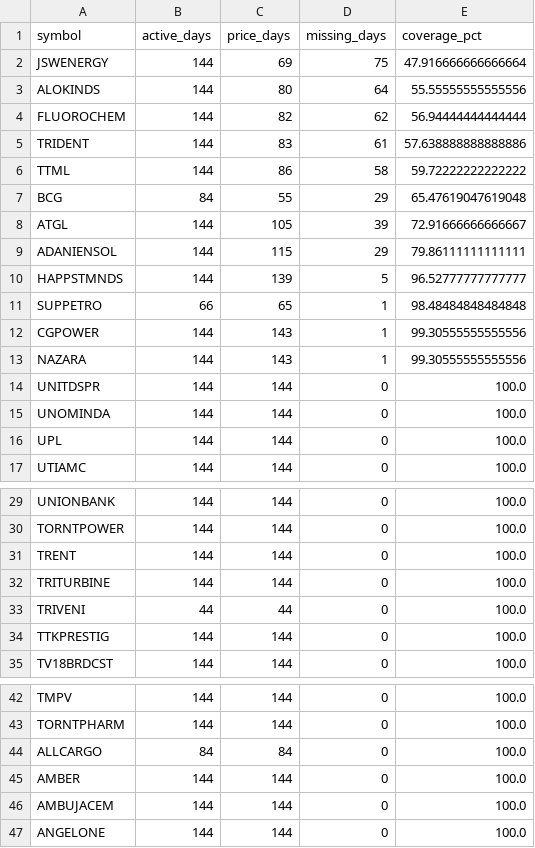
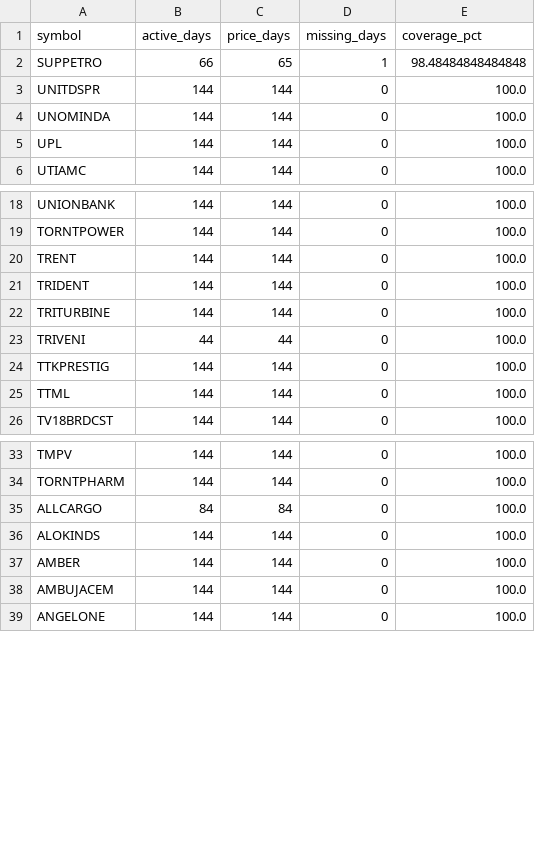
Before and after one commit to rohitnanda016/quant_analysis, a CSV file: results/latest/coverage_after_identity.csv, drawn as a sheet; only a part is shown, gaps mark what is left out; removed rows and columns are numbered as before the commit, all else as after; the diff covers the shown part only; the diff names each change by its address in the sheet, - before the commit and + after, or states it on an @@ line.

```diff
--- a/results/latest/coverage_after_identity.csv
+++ b/results/latest/coverage_after_identity.csv
-row 2: JSWENERGY | 144 | 69 | 75 | 47.916666666666664
-row 3: ALOKINDS | 144 | 80 | 64 | 55.55555555555556
-row 4: FLUOROCHEM | 144 | 82 | 62 | 56.94444444444444
-row 5: TRIDENT | 144 | 83 | 61 | 57.638888888888886
-row 6: TTML | 144 | 86 | 58 | 59.72222222222222
-row 7: BCG | 84 | 55 | 29 | 65.47619047619048
-row 8: ATGL | 144 | 105 | 39 | 72.91666666666667
-row 9: ADANIENSOL | 144 | 115 | 29 | 79.86111111111111
-row 10: HAPPSTMNDS | 144 | 139 | 5 | 96.52777777777777
-row 12: CGPOWER | 144 | 143 | 1 | 99.30555555555556
-row 13: NAZARA | 144 | 143 | 1 | 99.30555555555556
+row 21: TRIDENT | 144 | 144 | 0 | 100.0
+row 25: TTML | 144 | 144 | 0 | 100.0
+row 36: ALOKINDS | 144 | 144 | 0 | 100.0
```
Also changed, not shown: 8 added rows elsewhere in this file, 2 other files.
